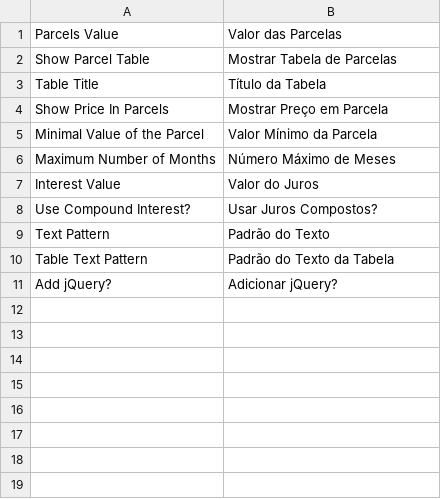
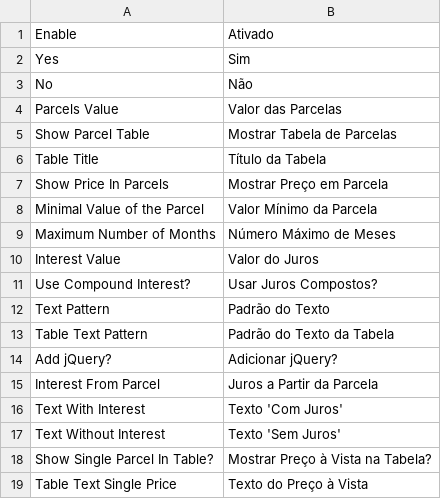
Before and after one commit to OpenMageModuleFostering/franciscoprado_precoparcelado, a CSV file: app/locale/pt_BR/FranciscoPrado_PrecoParcelado.csv, drawn as a sheet; the diff names each change by its address in the sheet, - before the commit and + after, or states it on an @@ line.

```diff
--- a/app/locale/pt_BR/FranciscoPrado_PrecoParcelado.csv
+++ b/app/locale/pt_BR/FranciscoPrado_PrecoParcelado.csv
+row 1: Enable | Ativado
+row 2: Yes | Sim
+row 3: No | Não
+row 15: Interest From Parcel | Juros a Partir da Parcela
+row 16: Text With Interest | Texto 'Com Juros'
+row 17: Text Without Interest | Texto 'Sem Juros'
+row 18: Show Single Parcel In Table? | Mostrar Preço à Vista na Tabela?
+row 19: Table Text Single Price | Texto do Preço à Vista
```
Also changed, not shown: 6 other files.
